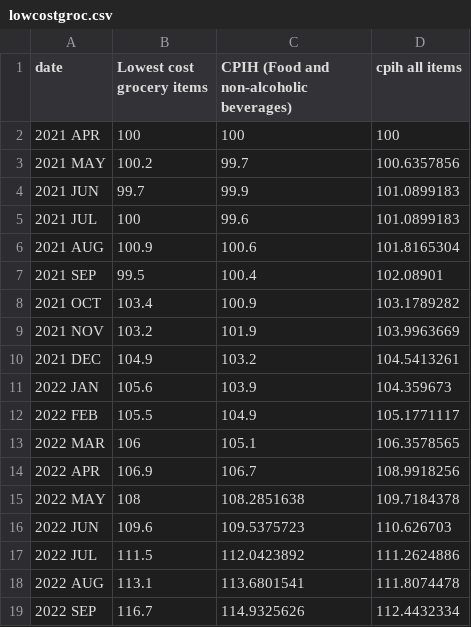
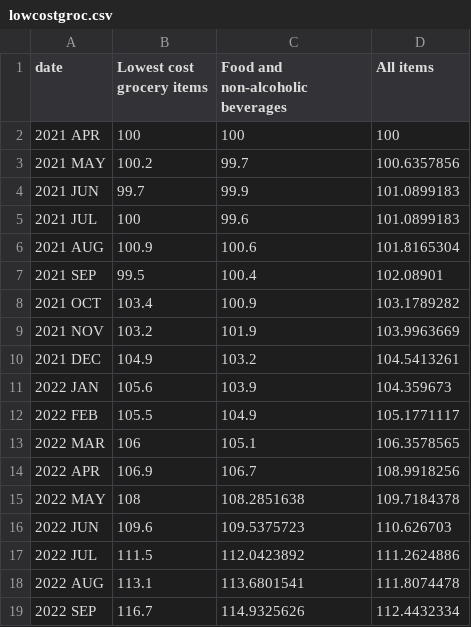
Before and after one commit to LMac123/LMac123.github.io, a CSV file: lowcostgroc.csv, drawn as a sheet.

Commit message:
Update lowcostgroc.csv

```diff
--- a/lowcostgroc.csv
+++ b/lowcostgroc.csv
@@ -1,2 +1,2 @@
-date,Lowest cost grocery items,CPIH (Food and non-alcoholic beverages),cpih all items
+date,Lowest cost grocery items,Food and non-alcoholic beverages,All items
 2021 APR,100,100,100
```
